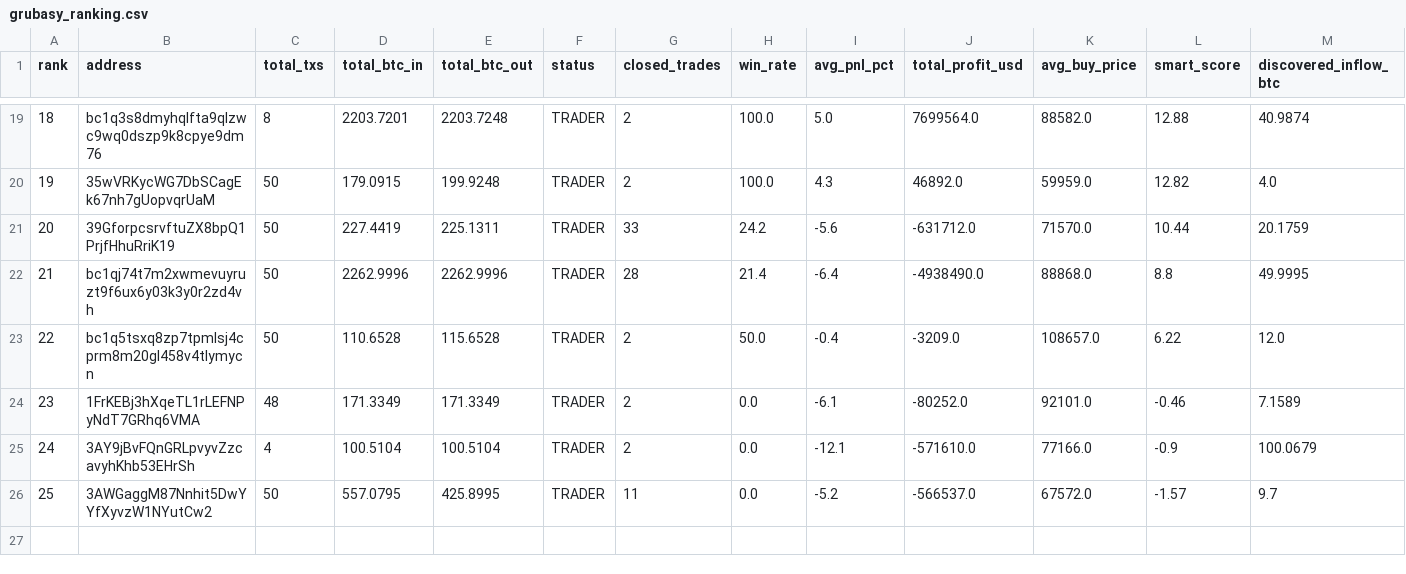
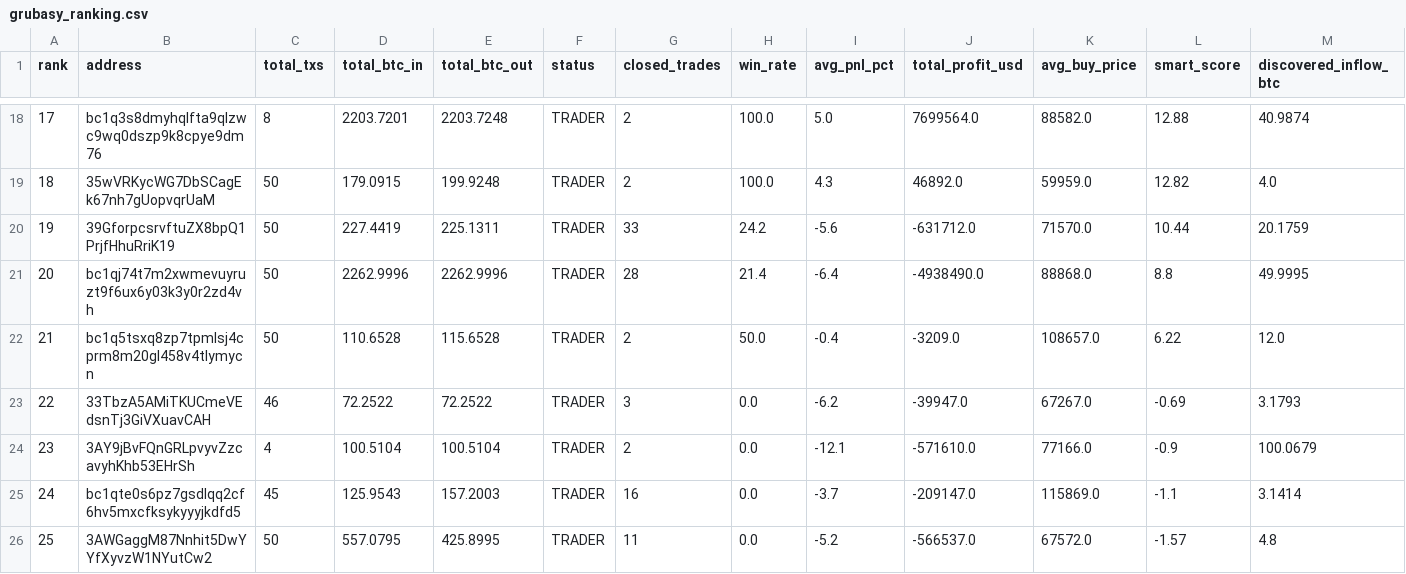
Before and after one commit to nierozgarniety/grubasy-tracker, a CSV file: grubasy_ranking.csv, drawn as a sheet; only a part is shown, gaps mark what is left out; the diff covers the shown part only.

```diff
--- a/grubasy_ranking.csv
+++ b/grubasy_ranking.csv
@@ -19,8 +18,9 @@ rank,address,total_txs,total_btc_in,total_btc_out,status,closed_trades,win_rate,
-18,bc1q3s8dmyhqlfta9qlzwc9wq0dszp9k8cpye9dm76,8,2203.7201,2203.7248,TRADER,2,100.0,5.0,7699564.0,88582.0,12.88,40.9874
-19,35wVRKycWG7DbSCagEk67nh7gUopvqrUaM,50,179.0915,199.9248,TRADER,2,100.0,4.3,46892.0,59959.0,12.82,4.0
-20,39GforpcsrvftuZX8bpQ1PrjfHhuRriK19,50,227.4419,225.1311,TRADER,33,24.2,-5.6,-631712.0,71570.0,10.44,20.1759
-21,bc1qj74t7m2xwmevuyruzt9f6ux6y03k3y0r2zd4vh,50,2262.9996,2262.9996,TRADER,28,21.4,-6.4,-4938490.0,88868.0,8.8,49.9995
-22,bc1q5tsxq8zp7tpmlsj4cprm8m20gl458v4tlymycn,50,110.6528,115.6528,TRADER,2,50.0,-0.4,-3209.0,108657.0,6.22,12.0
-23,1FrKEBj3hXqeTL1rLEFNPyNdT7GRhq6VMA,48,171.3349,171.3349,TRADER,2,0.0,-6.1,-80252.0,92101.0,-0.46,7.1589
-24,3AY9jBvFQnGRLpvyvZzcavyhKhb53EHrSh,4,100.5104,100.5104,TRADER,2,0.0,-12.1,-571610.0,77166.0,-0.9,100.0679
-25,3AWGaggM87Nnhit5DwYYfXyvzW1NYutCw2,50,557.0795,425.8995,TRADER,11,0.0,-5.2,-566537.0,67572.0,-1.57,9.7
+17,bc1q3s8dmyhqlfta9qlzwc9wq0dszp9k8cpye9dm76,8,2203.7201,2203.7248,TRADER,2,100.0,5.0,7699564.0,88582.0,12.88,40.9874
+18,35wVRKycWG7DbSCagEk67nh7gUopvqrUaM,50,179.0915,199.9248,TRADER,2,100.0,4.3,46892.0,59959.0,12.82,4.0
+19,39GforpcsrvftuZX8bpQ1PrjfHhuRriK19,50,227.4419,225.1311,TRADER,33,24.2,-5.6,-631712.0,71570.0,10.44,20.1759
+20,bc1qj74t7m2xwmevuyruzt9f6ux6y03k3y0r2zd4vh,50,2262.9996,2262.9996,TRADER,28,21.4,-6.4,-4938490.0,88868.0,8.8,49.9995
+21,bc1q5tsxq8zp7tpmlsj4cprm8m20gl458v4tlymycn,50,110.6528,115.6528,TRADER,2,50.0,-0.4,-3209.0,108657.0,6.22,12.0
+22,33TbzA5AMiTKUCmeVEdsnTj3GiVXuavCAH,46,72.2522,72.2522,TRADER,3,0.0,-6.2,-39947.0,67267.0,-0.69,3.1793
+23,3AY9jBvFQnGRLpvyvZzcavyhKhb53EHrSh,4,100.5104,100.5104,TRADER,2,0.0,-12.1,-571610.0,77166.0,-0.9,100.0679
+24,bc1qte0s6pz7gsdlqq2cf6hv5mxcfksykyyyjkdfd5,45,125.9543,157.2003,TRADER,16,0.0,-3.7,-209147.0,115869.0,-1.1,3.1414
+25,3AWGaggM87Nnhit5DwYYfXyvzW1NYutCw2,50,557.0795,425.8995,TRADER,11,0.0,-5.2,-566537.0,67572.0,-1.57,4.8
```
Also changed, not shown: 1 added row, 2 removed rows and 29 edited cells elsewhere in this file.
